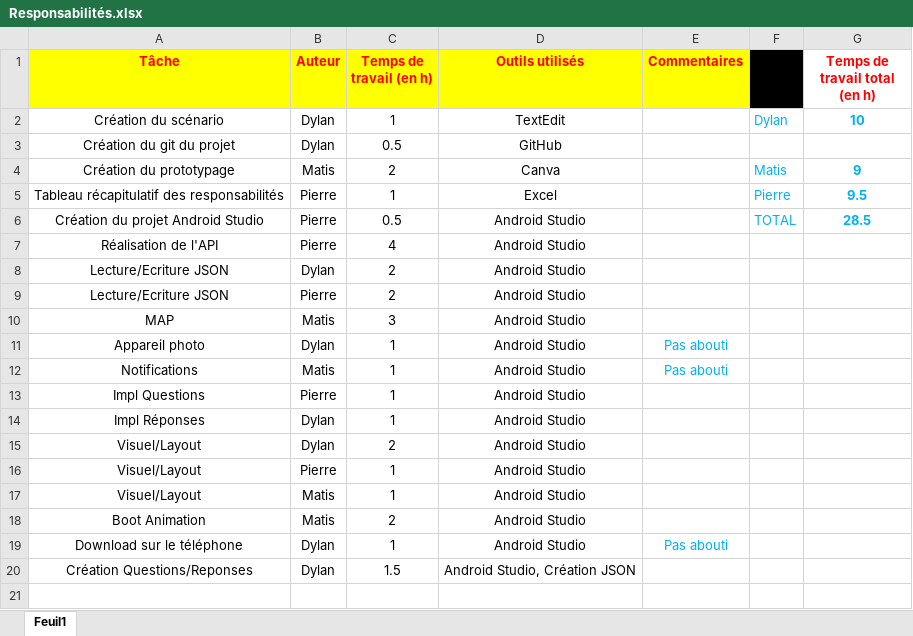
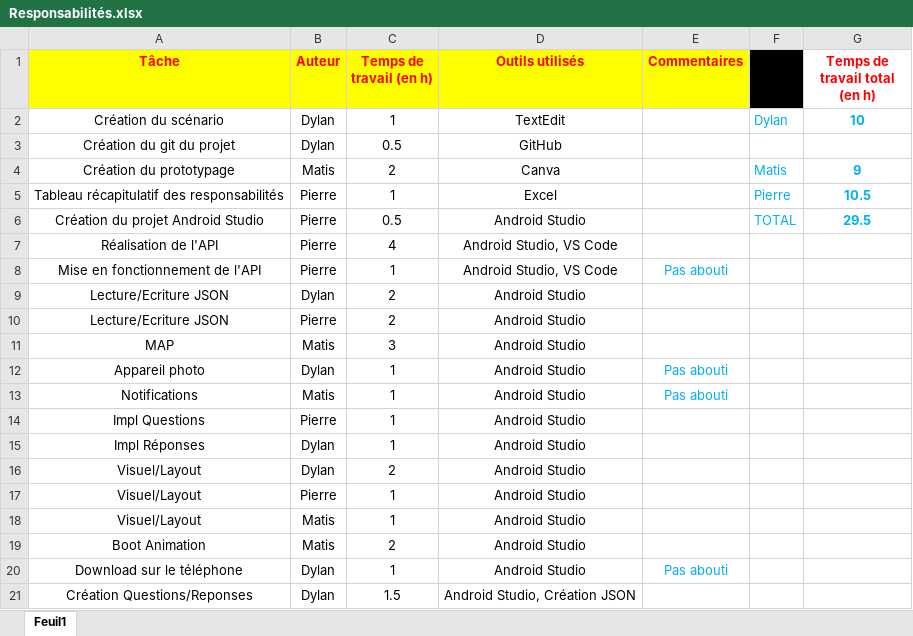
Before and after one commit to dragun06/quizzy, an Excel workbook: Documentation/Responsabilités.xlsx, sheet Feuil1, drawn as a sheet; values as stored, in another font and other column widths than the file's, no borders; the diff names each change by its address in the sheet, - before the commit and + after, or states it on an @@ line.

Commit message:
Interface api_service (non aboutie)

```diff
--- a/Documentation/Responsabilités.xlsx (sheet Feuil1)
+++ b/Documentation/Responsabilités.xlsx (sheet Feuil1)
-G5 (Temps de travail total (en h)): 9.5
+G5 (Temps de travail total (en h)): 10.5
-G6 (Temps de travail total (en h)): 28.5
+G6 (Temps de travail total (en h)): 29.5
-D7 (Outils utilisés): Android Studio
+D7 (Outils utilisés): Android Studio, VS Code
+row 8: Mise en fonctionnement de l'API | Pierre | 1 | Android Studio, VS Code | Pas abouti
```
Also changed, not shown: 2 other files.
